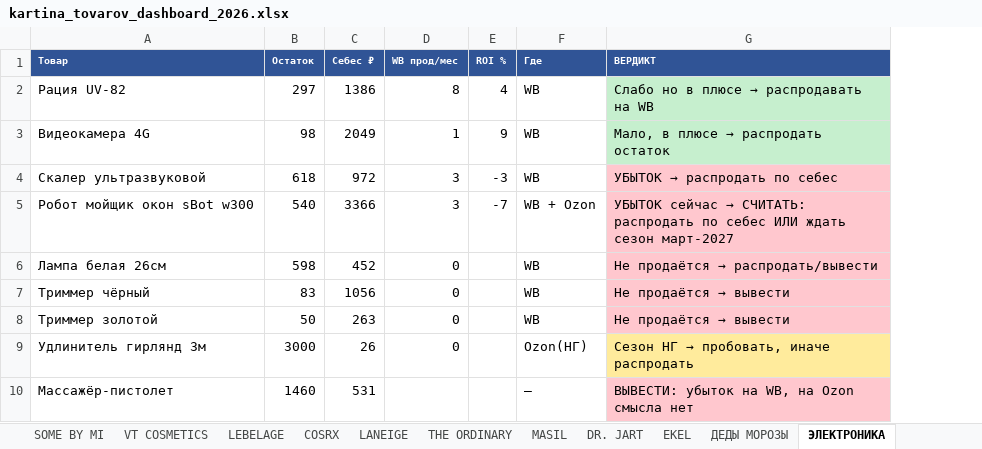
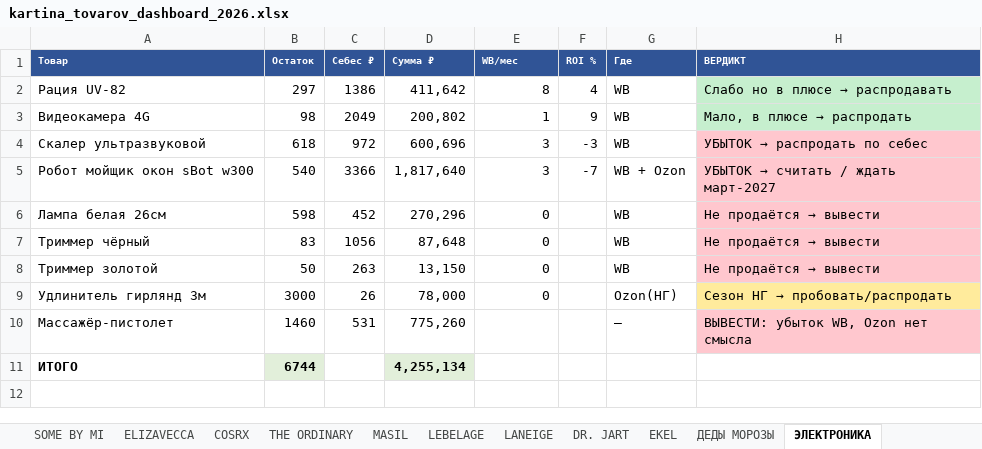
Before and after one commit to User26-2026/K-beauty-New, an Excel workbook: outputs/matrix/kartina_tovarov_dashboard_2026.xlsx, sheet ЭЛЕКТРОНИКА, drawn as a sheet; values as stored, in another font and other column widths than the file's, no borders; addresses are those after the commit; the diff names each change by its address in the sheet, - before the commit and + after, or states it on an @@ line.

```diff
--- a/outputs/matrix/kartina_tovarov_dashboard_2026.xlsx (sheet ЭЛЕКТРОНИКА)
+++ b/outputs/matrix/kartina_tovarov_dashboard_2026.xlsx (sheet ЭЛЕКТРОНИКА)
@@ sheet tab order changed: SOME BY MI | ELIZAVECCA | COSRX | THE ORDINARY | MASIL | LEBELAGE | LANEIGE | DR. JART | EKEL | ДЕДЫ МОРОЗЫ | ЭЛЕКТРОНИКА @@
+column D (Сумма ₽), rows 2-10: 411,642 | 200,802 | 600,696 | 1,817,640 | 270,296 | 87,648 | 13,150 | 78,000 | 775,260
-E1: WB прод/мес
+E1: WB/мес
@@ H2 (ВЕРДИКТ): Слабо но в плюсе → распродавать на WB → Слабо но в плюсе → распродавать @@
@@ H3 (ВЕРДИКТ): Мало, в плюсе → распродать остаток → Мало, в плюсе → распродать @@
@@ H5 (ВЕРДИКТ): УБЫТОК сейчас → СЧИТАТЬ: распродать по себес ИЛИ ждать сезон март-2027 → УБЫТОК → считать / ждать март-2027 @@
@@ H6 (ВЕРДИКТ): Не продаётся → распродать/вывести → Не продаётся → вывести @@
@@ H9 (ВЕРДИКТ): Сезон НГ → пробовать, иначе распродать → Сезон НГ → пробовать/распродать @@
-H10 (ВЕРДИКТ): ВЫВЕСТИ: убыток на WB, на Ozon смысла нет
+H10 (ВЕРДИКТ): ВЫВЕСТИ: убыток WB, Ozon нет смысла
+row 11: ИТОГО | 6744 |  | 4,255,134
```
Also changed, not shown: sheet ДАШБОРД, sheet ДЕДЫ МОРОЗЫ, sheet VT COSMETICS, sheet LANEIGE, sheet COSRX, sheet HEIMISH, 21 more sheets.
